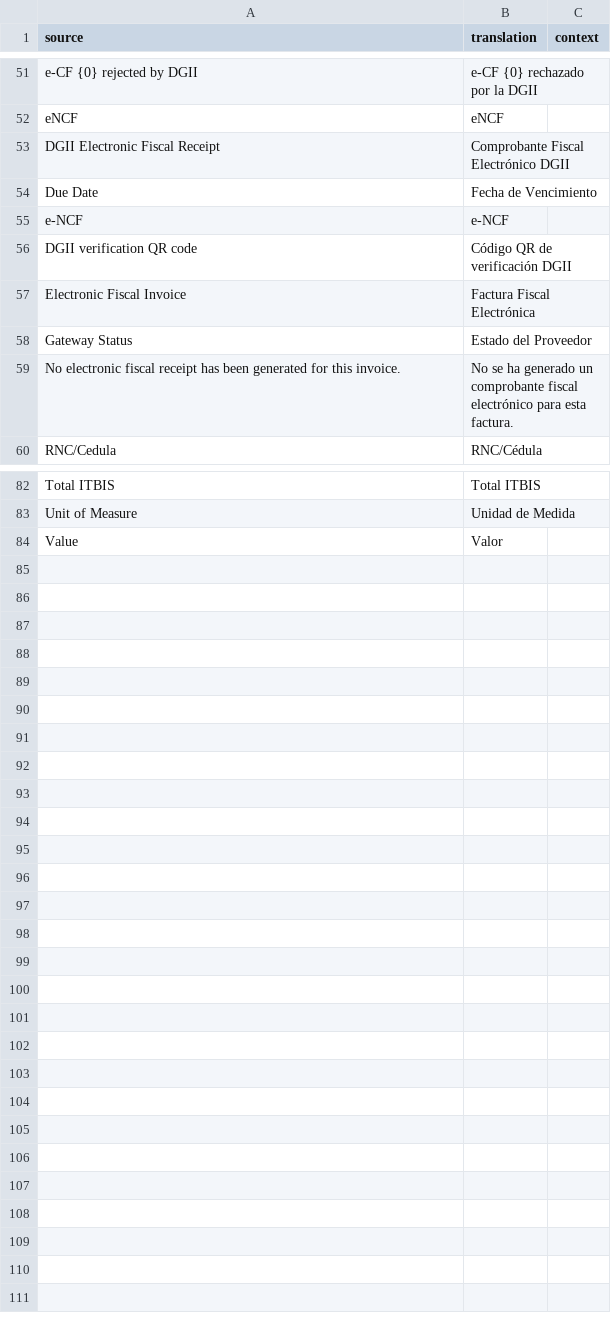
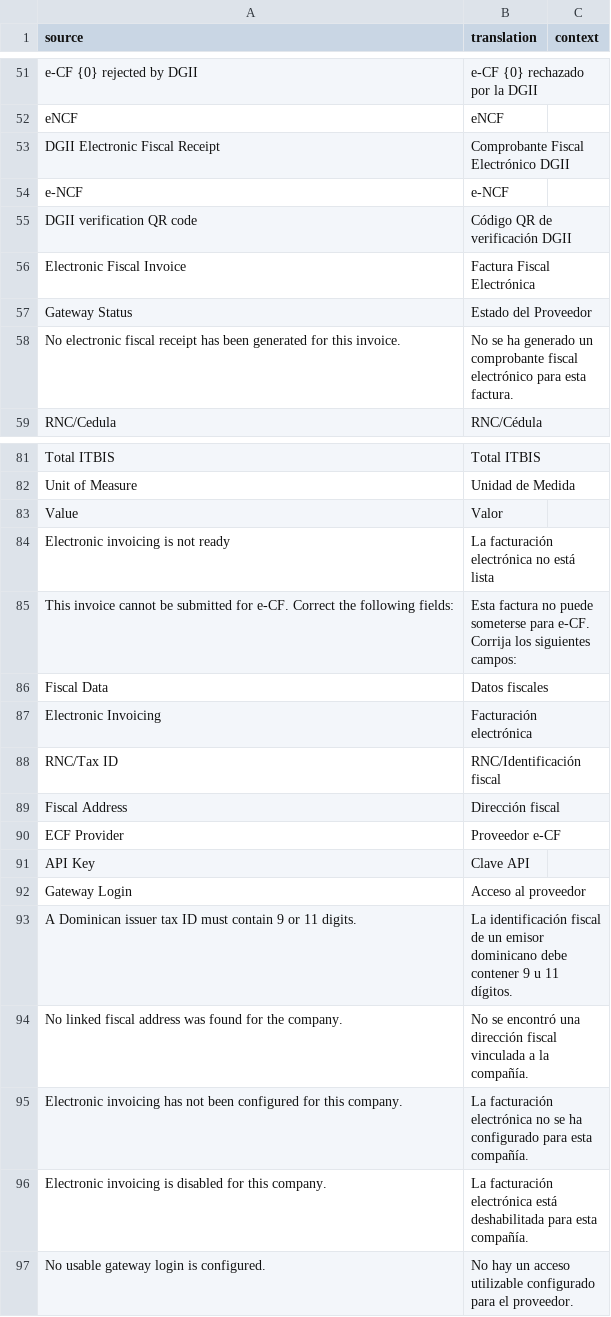
Before and after one commit to invntio/dgii-ecf, a CSV file: dgii_ecf/translations/es.csv, drawn as a sheet; only a part is shown, gaps mark what is left out.

Commit message:
fix(ecf): harden print and submission
Use the authorized sequence expiry in printed invoices and surface all configuration problems before asynchronous submission.

```diff
--- a/dgii_ecf/translations/es.csv
+++ b/dgii_ecf/translations/es.csv
@@ -53,3 +53,2 @@
 "DGII Electronic Fiscal Receipt","Comprobante Fiscal Electrónico DGII",""
-"Due Date","Fecha de Vencimiento",""
 "e-NCF","e-NCF",""
@@ -84 +83,15 @@
 "Value","Valor",""
+"Electronic invoicing is not ready","La facturación electrónica no está lista",""
+"This invoice cannot be submitted for e-CF. Correct the following fields:","Esta factura no puede someterse para e-CF. Corrija los siguientes campos:",""
+"Fiscal Data","Datos fiscales",""
+"Electronic Invoicing","Facturación electrónica",""
+"RNC/Tax ID","RNC/Identificación fiscal",""
+"Fiscal Address","Dirección fiscal",""
+"ECF Provider","Proveedor e-CF",""
+"API Key","Clave API",""
+"Gateway Login","Acceso al proveedor",""
+"A Dominican issuer tax ID must contain 9 or 11 digits.","La identificación fiscal de un emisor dominicano debe contener 9 u 11 dígitos.",""
+"No linked fiscal address was found for the company.","No se encontró una dirección fiscal vinculada a la compañía.",""
+"Electronic invoicing has not been configured for this company.","La facturación electrónica no se ha configurado para esta compañía.",""
+"Electronic invoicing is disabled for this company.","La facturación electrónica está deshabilitada para esta compañía.",""
+"No usable gateway login is configured.","No hay un acceso utilizable configurado para el proveedor.",""
```
Also changed, not shown: 6 other files.
